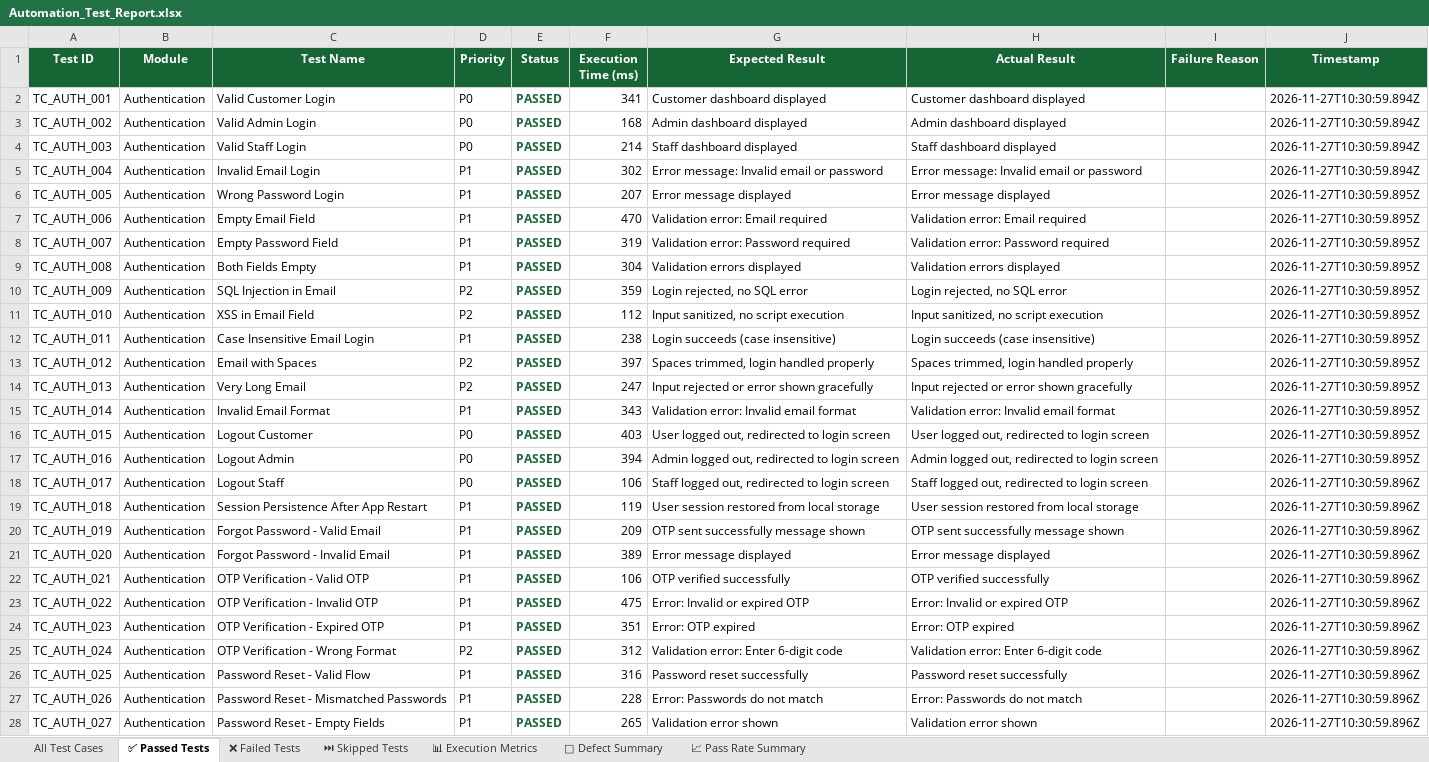
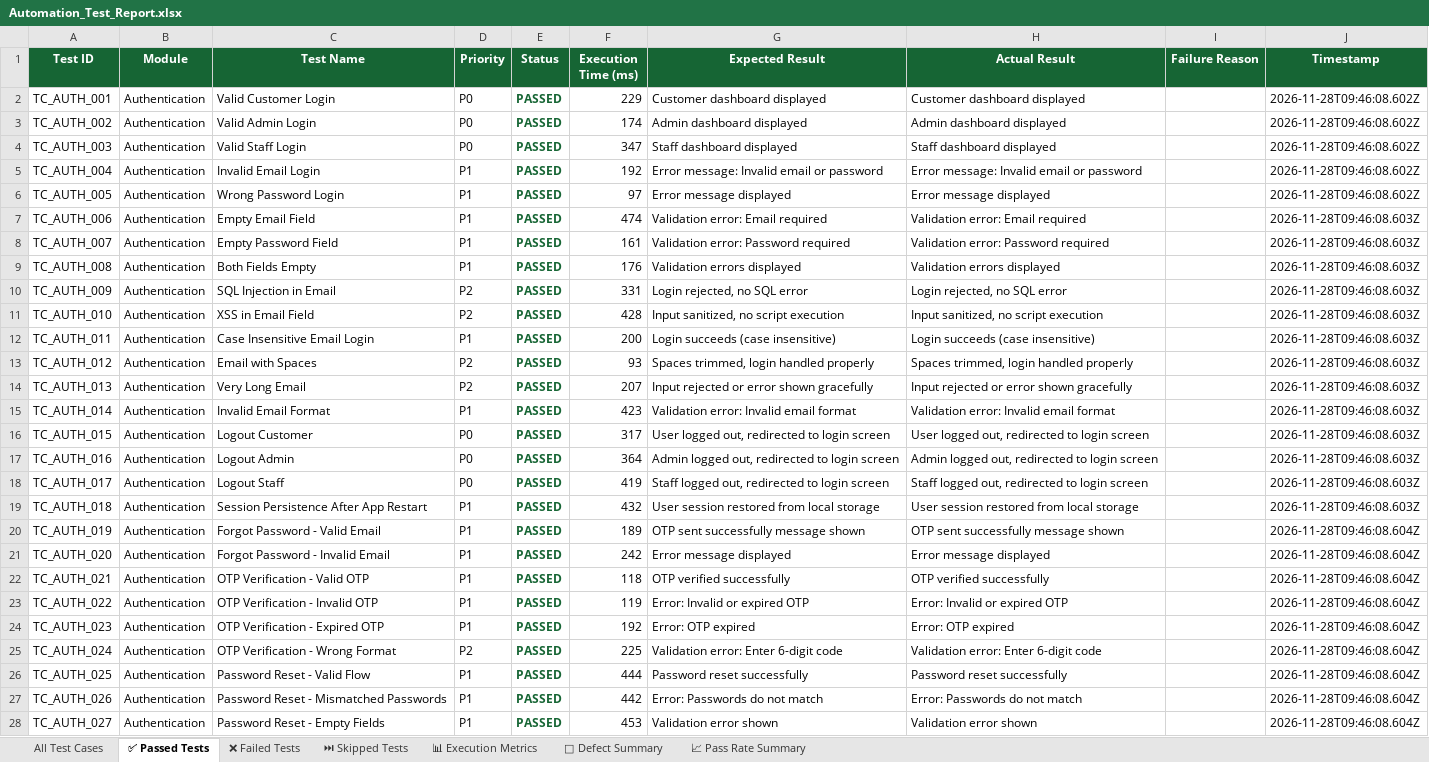
Before and after one commit to ssuhelbasha/Smart-Laundry-Management, an Excel workbook: reports/appium/latest/excel/Automation_Test_Report.xlsx, sheet ✅ Passed Tests, drawn as a sheet; only a part is shown; values as stored, in another font and other column widths than the file's, no borders; the diff covers the shown part only; the diff names each change by its address in the sheet, - before the commit and + after, or states it on an @@ line.

```diff
--- a/reports/appium/latest/excel/Automation_Test_Report.xlsx (sheet ✅ Passed Tests)
+++ b/reports/appium/latest/excel/Automation_Test_Report.xlsx (sheet ✅ Passed Tests)
-F2 (Execution Time (ms)): 341
+F2 (Execution Time (ms)): 229
-J2:J5 (Timestamp): 2026-11-27T10:30:59.894Z
+J2:J5 (Timestamp): 2026-11-28T09:46:08.602Z
-F3 (Execution Time (ms)): 168
+F3 (Execution Time (ms)): 174
-F4 (Execution Time (ms)): 214
+F4 (Execution Time (ms)): 347
-F5 (Execution Time (ms)): 302
+F5 (Execution Time (ms)): 192
-F6 (Execution Time (ms)): 207
+F6 (Execution Time (ms)): 97
-J6 (Timestamp): 2026-11-27T10:30:59.895Z
+J6 (Timestamp): 2026-11-28T09:46:08.602Z
-F7 (Execution Time (ms)): 470
+F7 (Execution Time (ms)): 474
-J7:J17 (Timestamp): 2026-11-27T10:30:59.895Z
+J7:J17 (Timestamp): 2026-11-28T09:46:08.603Z
-F8 (Execution Time (ms)): 319
+F8 (Execution Time (ms)): 161
-F9 (Execution Time (ms)): 304
+F9 (Execution Time (ms)): 176
-F10 (Execution Time (ms)): 359
+F10 (Execution Time (ms)): 331
-F11 (Execution Time (ms)): 112
+F11 (Execution Time (ms)): 428
-F12 (Execution Time (ms)): 238
+F12 (Execution Time (ms)): 200
-F13 (Execution Time (ms)): 397
+F13 (Execution Time (ms)): 93
-F14 (Execution Time (ms)): 247
+F14 (Execution Time (ms)): 207
-F15 (Execution Time (ms)): 343
+F15 (Execution Time (ms)): 423
-F16 (Execution Time (ms)): 403
+F16 (Execution Time (ms)): 317
-F17 (Execution Time (ms)): 394
+F17 (Execution Time (ms)): 364
-F18 (Execution Time (ms)): 106
+F18 (Execution Time (ms)): 419
-J18:J19 (Timestamp): 2026-11-27T10:30:59.896Z
+J18:J19 (Timestamp): 2026-11-28T09:46:08.603Z
-F19 (Execution Time (ms)): 119
+F19 (Execution Time (ms)): 432
-F20 (Execution Time (ms)): 209
+F20 (Execution Time (ms)): 189
-J20:J28 (Timestamp): 2026-11-27T10:30:59.896Z
+J20:J28 (Timestamp): 2026-11-28T09:46:08.604Z
-F21 (Execution Time (ms)): 389
+F21 (Execution Time (ms)): 242
-F22 (Execution Time (ms)): 106
+F22 (Execution Time (ms)): 118
-F23 (Execution Time (ms)): 475
+F23 (Execution Time (ms)): 119
-F24 (Execution Time (ms)): 351
+F24 (Execution Time (ms)): 192
-F25 (Execution Time (ms)): 312
+F25 (Execution Time (ms)): 225
-F26 (Execution Time (ms)): 316
+F26 (Execution Time (ms)): 444
-F27 (Execution Time (ms)): 228
+F27 (Execution Time (ms)): 442
-F28 (Execution Time (ms)): 265
+F28 (Execution Time (ms)): 453
```
Also changed, not shown: 963 edited cells elsewhere in this sheet, sheet All Test Cases, sheet 📊 Execution Metrics, 4 other files.
